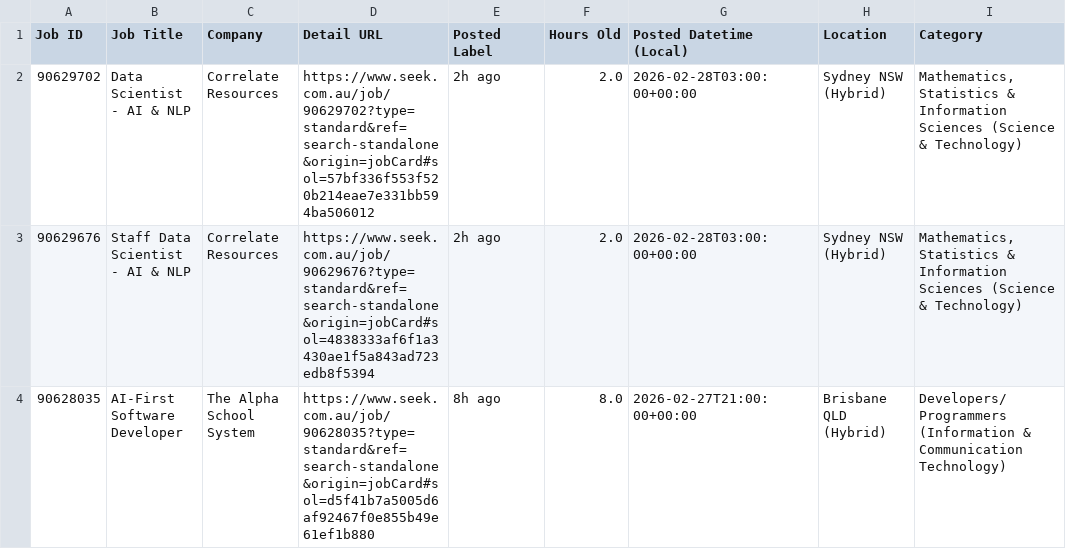
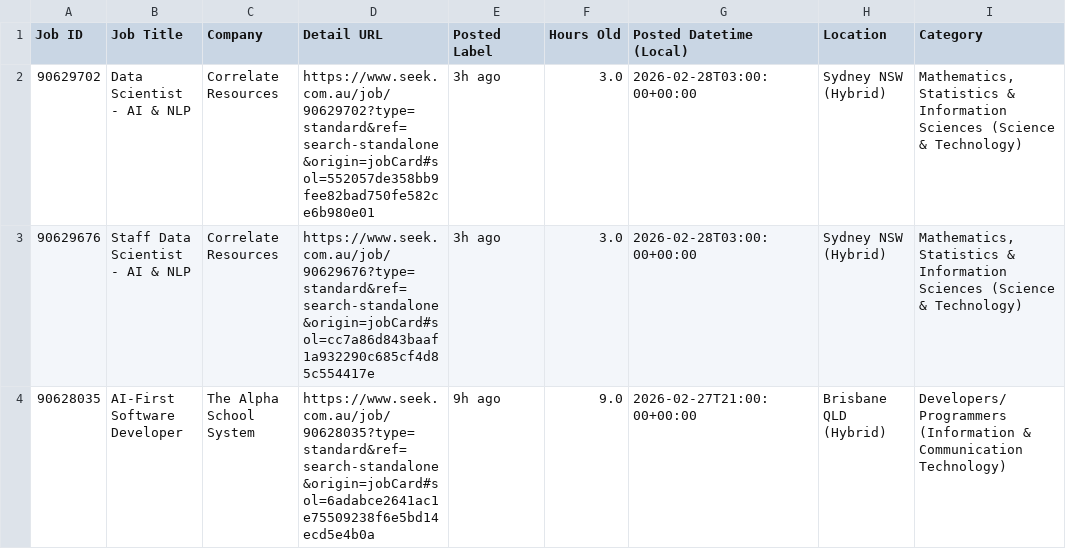
Before and after one commit to TIMXSHI/JobScrapper_SEEK_BA.BI, a CSV file: seek_MLAI_24h.csv, drawn as a sheet; only a part is shown; the diff names each change by its address in the sheet, - before the commit and + after, or states it on an @@ line.

```diff
--- a/seek_MLAI_24h.csv
+++ b/seek_MLAI_24h.csv
-D2 (Detail URL): https://www.seek.com.au/job/90629702?type=standard&ref=search-standalone&origin=jobCard#sol=57bf336f553f520b214eae7e331bb594ba506012
+D2 (Detail URL): https://www.seek.com.au/job/90629702?type=standard&ref=search-standalone&origin=jobCard#sol=552057de358bb9fee82bad750fe582ce6b980e01
-E2:E3 (Posted Label): 2h ago
+E2:E3 (Posted Label): 3h ago
-F2:F3 (Hours Old): 2.0
+F2:F3 (Hours Old): 3.0
-D3 (Detail URL): https://www.seek.com.au/job/90629676?type=standard&ref=search-standalone&origin=jobCard#sol=4838333af6f1a3430ae1f5a843ad723edb8f5394
+D3 (Detail URL): https://www.seek.com.au/job/90629676?type=standard&ref=search-standalone&origin=jobCard#sol=cc7a86d843baaf1a932290c685cf4d85c554417e
-D4 (Detail URL): https://www.seek.com.au/job/90628035?type=standard&ref=search-standalone&origin=jobCard#sol=d5f41b7a5005d6af92467f0e855b49e61ef1b880
+D4 (Detail URL): https://www.seek.com.au/job/90628035?type=standard&ref=search-standalone&origin=jobCard#sol=6adabce2641ac1e75509238f6e5bd14ecd5e4b0a
-E4 (Posted Label): 8h ago
+E4 (Posted Label): 9h ago
-F4 (Hours Old): 8.0
+F4 (Hours Old): 9.0
```
Also changed, not shown: seek_SIA_24h.csv.
